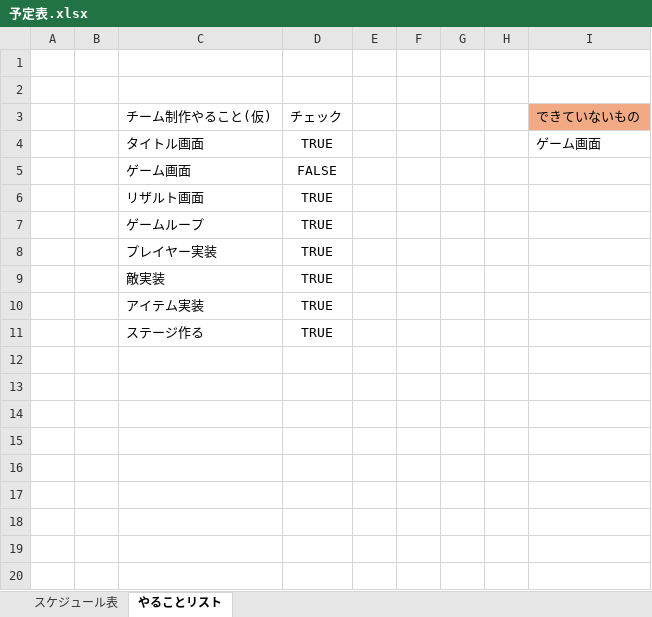
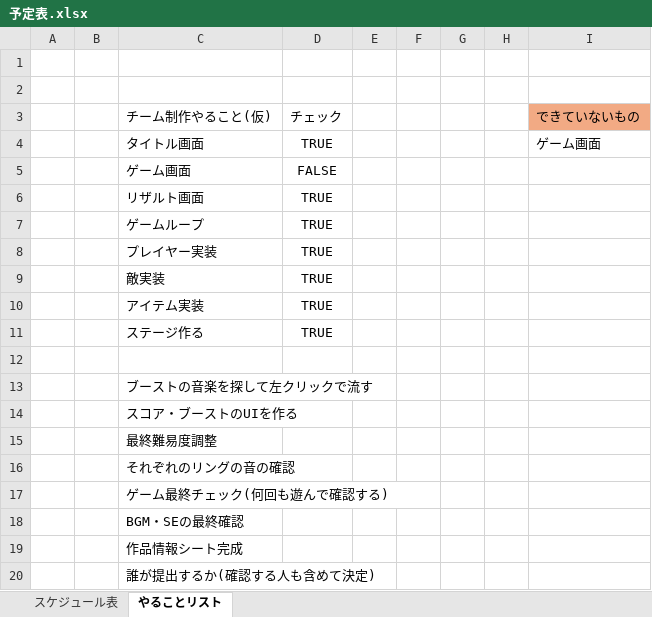
Before and after one commit to masa433/oneButton, an Excel workbook: 予定表.xlsx, sheet やることリスト, drawn as a sheet; values as stored, in another font and other column widths than the file's, no borders; table styles not drawn; the diff names each change by its address in the sheet, - before the commit and + after, or states it on an @@ line.

```diff
--- a/予定表.xlsx (sheet やることリスト)
+++ b/予定表.xlsx (sheet やることリスト)
+row 12: (empty)
+row 13:  |  | ブーストの音楽を探して左クリックで流す
+row 14:  |  | スコア・ブーストのUIを作る
+row 15:  |  | 最終難易度調整
+row 16:  |  | それぞれのリングの音の確認
+row 17:  |  | ゲーム最終チェック(何回も遊んで確認する)
+row 18:  |  | BGM・SEの最終確認
+row 19:  |  | 作品情報シート完成
+row 20:  |  | 誰が提出するか(確認する人も含めて決定)
```
Also changed, not shown: 2 other files.
